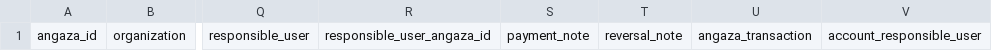
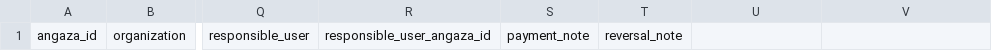
Before and after one commit to yellow-solar/yellow, a CSV file: headers/payments_header.csv, drawn as a sheet; only a part is shown, gaps mark what is left out; the diff names each change by its address in the sheet, - before the commit and + after, or states it on an @@ line.

Commit message:
payment header fix

```diff
--- a/headers/payments_header.csv
+++ b/headers/payments_header.csv
-U1: angaza_transaction
+U1: (empty)
-V1: account_responsible_user
+V1: (empty)
```
